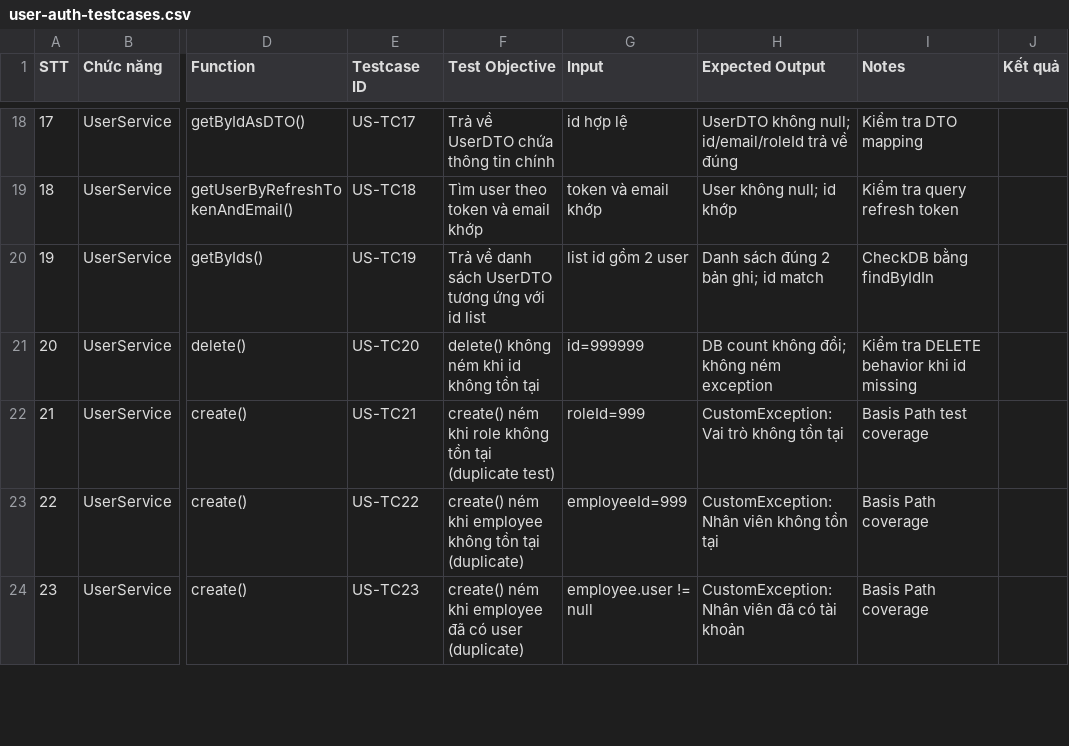
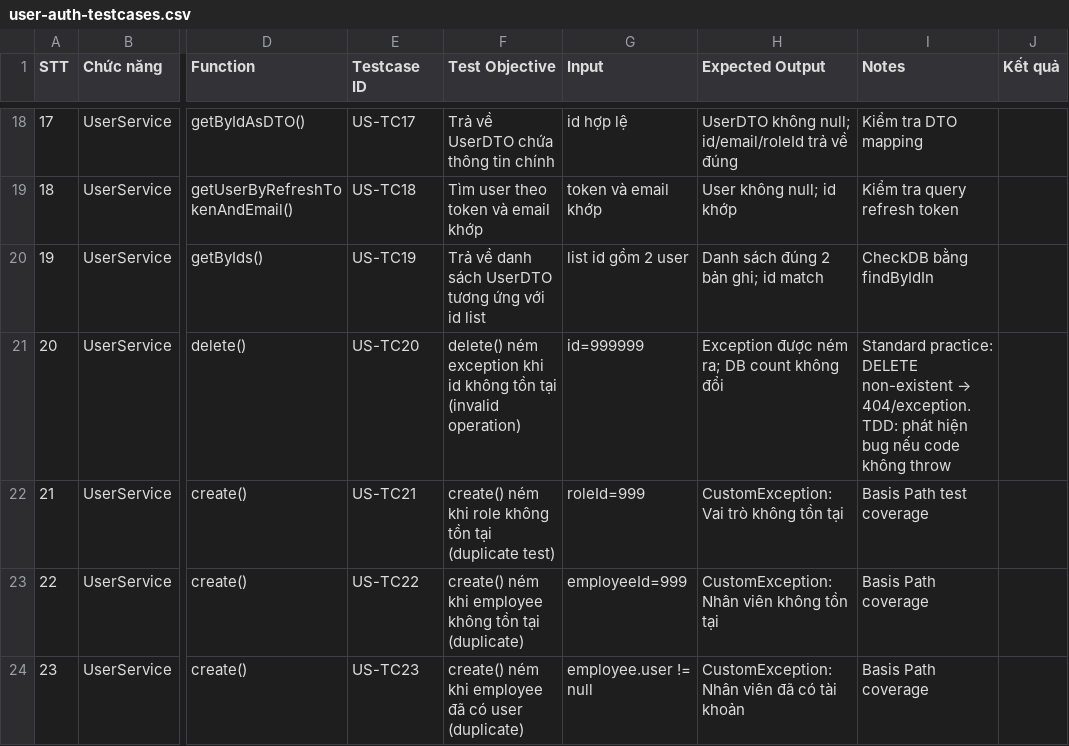
Before and after one commit to thanhnm19/DBCLPM-2026-Unit_Test, a CSV file: recruitment-backend/docs/user-auth-testcases.csv, drawn as a sheet; only a part is shown, gaps mark what is left out; the diff names each change by its address in the sheet, - before the commit and + after, or states it on an @@ line.

Commit message:
update failure unit test

```diff
--- a/recruitment-backend/docs/user-auth-testcases.csv
+++ b/recruitment-backend/docs/user-auth-testcases.csv
-F21 (Test Objective): delete() không ném khi id không tồn tại
+F21 (Test Objective): delete() ném exception khi id không tồn tại (invalid operation)
-H21 (Expected Output): DB count không đổi; không ném exception
+H21 (Expected Output): Exception được ném ra; DB count không đổi
@@ I21 (Notes): Kiểm tra DELETE behavior khi id missing → Standard practice: DELETE non-existent → 404/exception. TDD: phát hiện bug nếu code không throw @@
```
Also changed, not shown: 2 other files.
